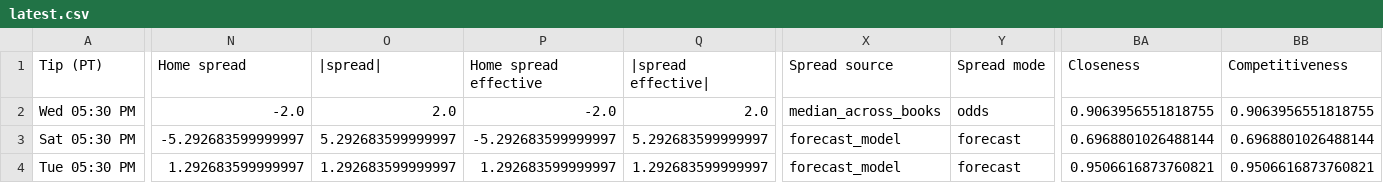
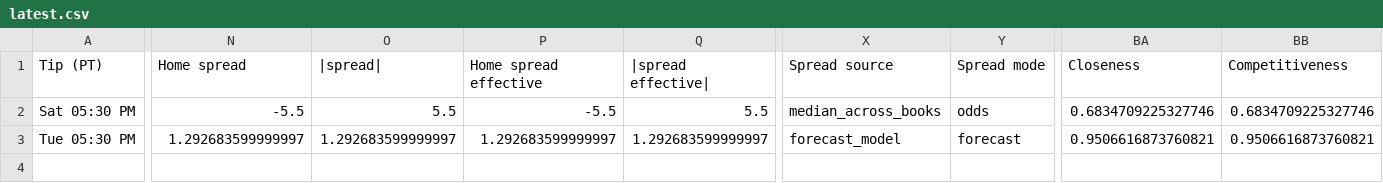
Before and after one commit to cameronntaylor/nba-watchability, a CSV file: data/forecast/latest.csv, drawn as a sheet; only a part is shown, gaps mark what is left out; removed rows and columns are numbered as before the commit, all else as after; rows hold the shown columns only; the diff covers the shown part only; the diff names each change by its address in the sheet, - before the commit and + after, or states it on an @@ line.

```diff
--- a/data/forecast/latest.csv
+++ b/data/forecast/latest.csv
-row 2: Wed 05:30 PM | -2.0 | 2.0 | -2.0 | 2.0 | median_across_books | odds | 0.9063956551818755 | 0.9063956551818755
-N2 (Home spread): -5.292683599999997
+N2 (Home spread): -5.5
-O2 (|spread|): 5.292683599999997
+O2 (|spread|): 5.5
-P2 (Home spread effective): -5.292683599999997
+P2 (Home spread effective): -5.5
-Q2 (|spread effective|): 5.292683599999997
+Q2 (|spread effective|): 5.5
-X2 (Spread source): forecast_model
+X2 (Spread source): median_across_books
-Y2 (Spread mode): forecast
+Y2 (Spread mode): odds
-BA2 (Closeness): 0.6968801026488144
+BA2 (Closeness): 0.6834709225327746
-BB2 (Competitiveness): 0.6968801026488144
+BB2 (Competitiveness): 0.6834709225327746
```
Also changed, not shown: 2 edited cells elsewhere in this file, 2 other files.
